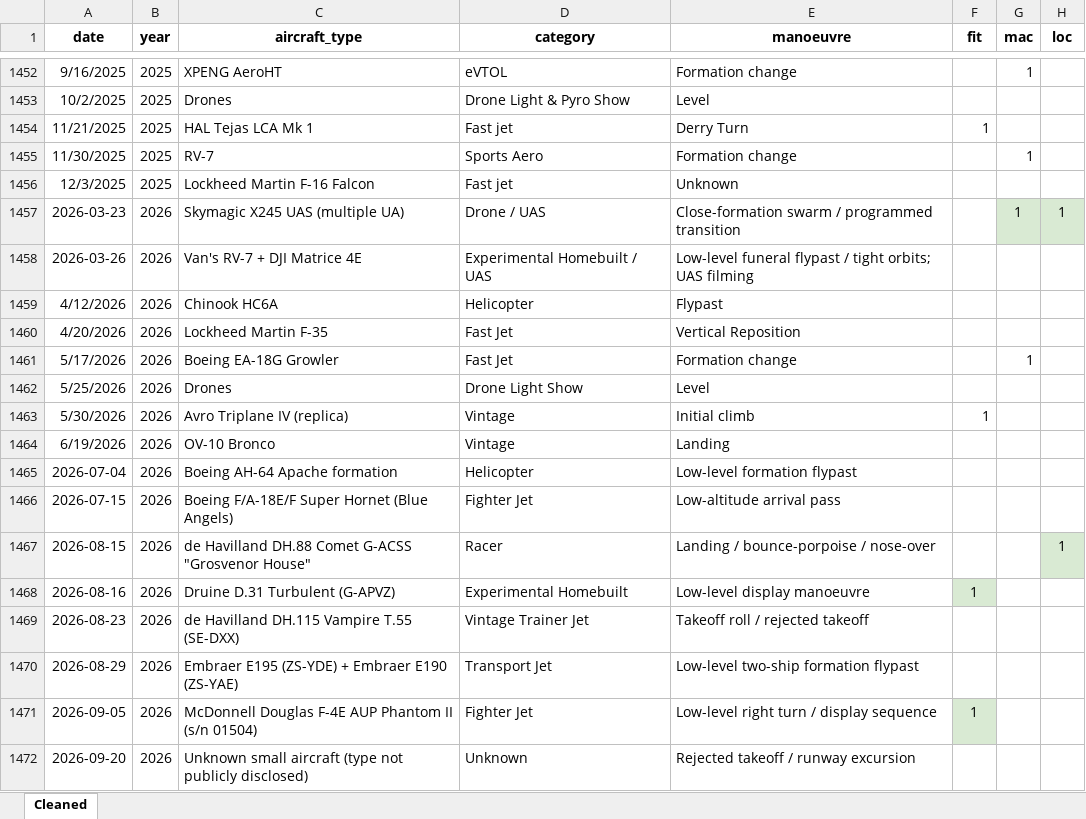
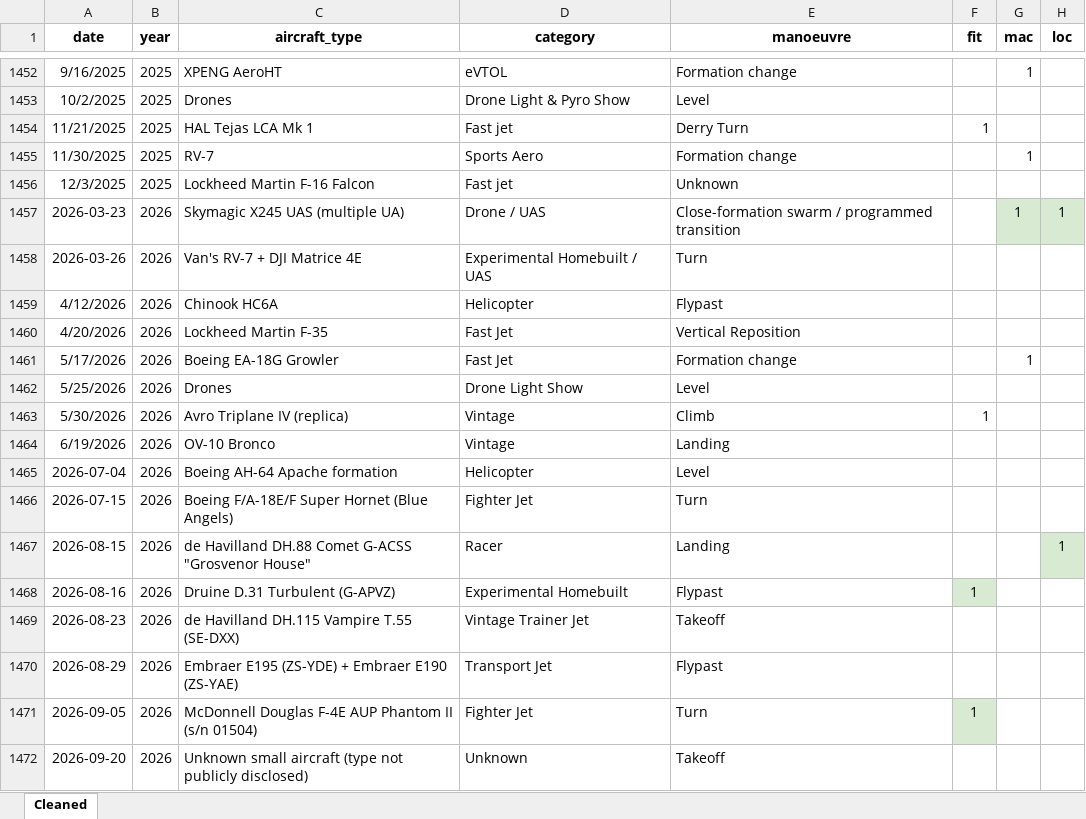
Before and after one commit to mkarachalios-1/airshow-safety-streamlit, an Excel workbook: data/Airshow_Accidents_Cleaned_2025.xlsx, sheet Cleaned, drawn as a sheet; only a part is shown, gaps mark what is left out; values as stored, in another font and other column widths than the file's, no borders; table styles not drawn; the diff names each change by its address in the sheet, - before the commit and + after, or states it on an @@ line.

Commit message:
Add files via upload

```diff
--- a/data/Airshow_Accidents_Cleaned_2025.xlsx (sheet Cleaned)
+++ b/data/Airshow_Accidents_Cleaned_2025.xlsx (sheet Cleaned)
-E1458 (manoeuvre): Low-level funeral flypast / tight orbits; UAS filming
+E1458 (manoeuvre): Turn
-E1463 (manoeuvre): Initial climb
+E1463 (manoeuvre): Climb
-E1465 (manoeuvre): Low-level formation flypast
+E1465 (manoeuvre): Level
-E1466 (manoeuvre): Low-altitude arrival pass
+E1466 (manoeuvre): Turn
-E1467 (manoeuvre): Landing / bounce-porpoise / nose-over
+E1467 (manoeuvre): Landing
-E1468 (manoeuvre): Low-level display manoeuvre
+E1468 (manoeuvre): Flypast
-E1469 (manoeuvre): Takeoff roll / rejected takeoff
+E1469 (manoeuvre): Takeoff
-E1470 (manoeuvre): Low-level two-ship formation flypast
+E1470 (manoeuvre): Flypast
-E1471 (manoeuvre): Low-level right turn / display sequence
+E1471 (manoeuvre): Turn
-E1472 (manoeuvre): Rejected takeoff / runway excursion
+E1472 (manoeuvre): Takeoff
```
